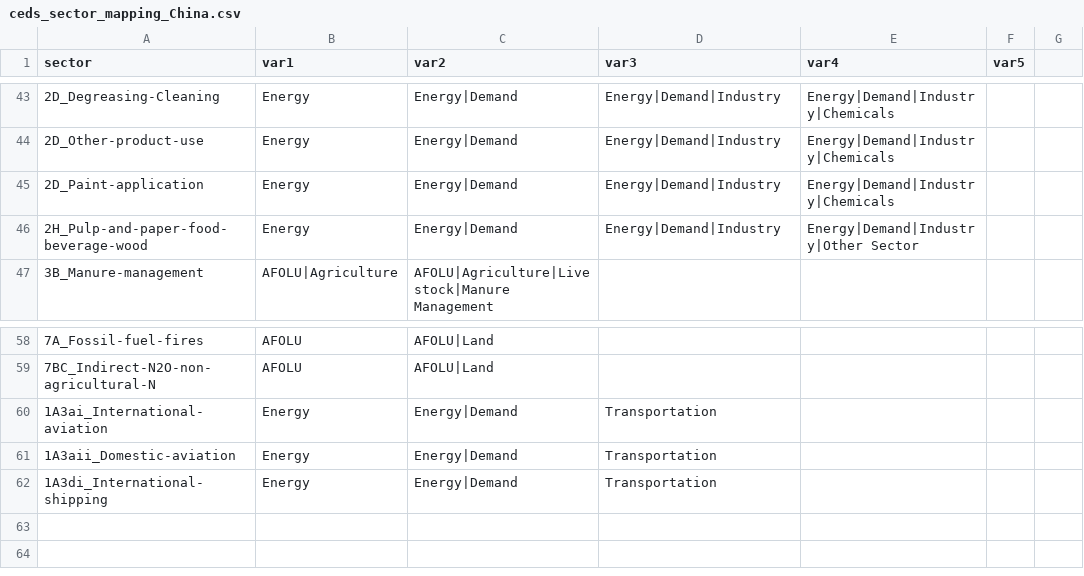
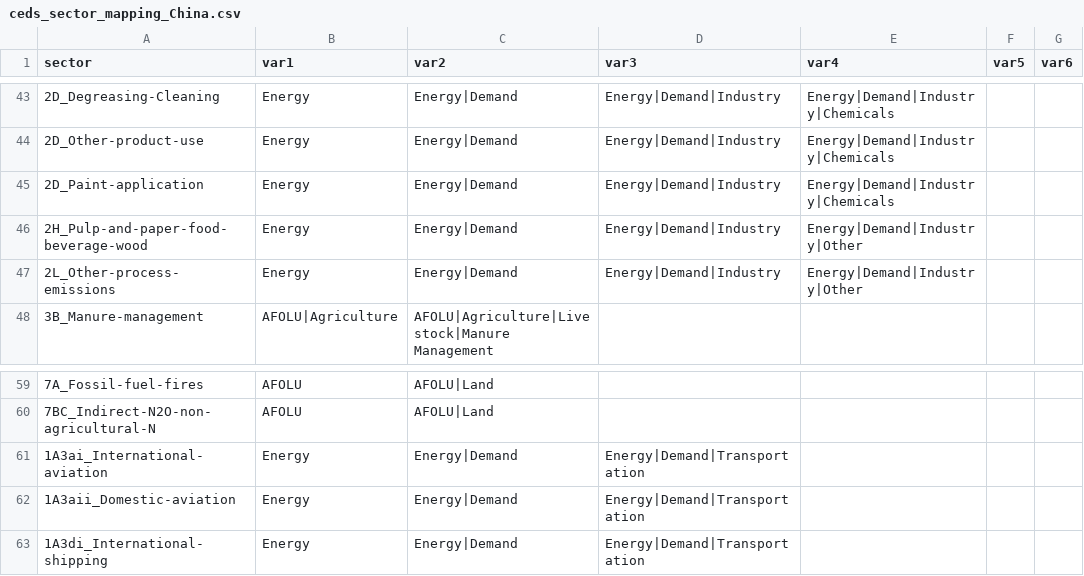
Before and after one commit to umd-cgs/rhistiamc, a CSV file: mappings/ceds_sector_mapping_China.csv, drawn as a sheet; only a part is shown, gaps mark what is left out; the diff covers the shown part only.

```diff
--- a/mappings/ceds_sector_mapping_China.csv
+++ b/mappings/ceds_sector_mapping_China.csv
@@ -1 +1 @@
-sector,var1,var2,var3,var4,var5
+sector,var1,var2,var3,var4,var5,var6
@@ -46 +46,2 @@ sector,var1,var2,var3,var4,var5
-2H_Pulp-and-paper-food-beverage-wood,Energy,Energy|Demand,Energy|Demand|Industry,Energy|Demand|Industry|Other Sector,
+2H_Pulp-and-paper-food-beverage-wood,Energy,Energy|Demand,Energy|Demand|Industry,Energy|Demand|Industry|Other,,
+2L_Other-process-emissions,Energy,Energy|Demand,Energy|Demand|Industry,Energy|Demand|Industry|Other,,
@@ -60,3 +61,3 @@ sector,var1,var2,var3,var4,var5
-1A3ai_International-aviation,Energy,Energy|Demand,Transportation,,
-1A3aii_Domestic-aviation,Energy,Energy|Demand,Transportation,,
-1A3di_International-shipping,Energy,Energy|Demand,Transportation,,
+1A3ai_International-aviation,Energy,Energy|Demand,Energy|Demand|Transportation,,,
+1A3aii_Domestic-aviation,Energy,Energy|Demand,Energy|Demand|Transportation,,,
+1A3di_International-shipping,Energy,Energy|Demand,Energy|Demand|Transportation,,,
```
Also changed, not shown: 33 edited cells elsewhere in this file, mappings/ceds_sector_mapping.csv, 1 other file.
